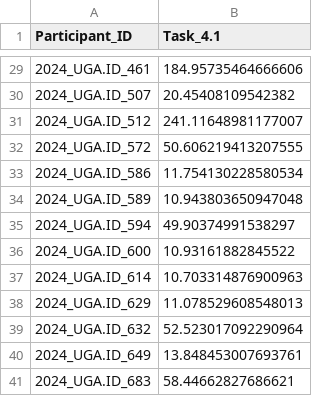
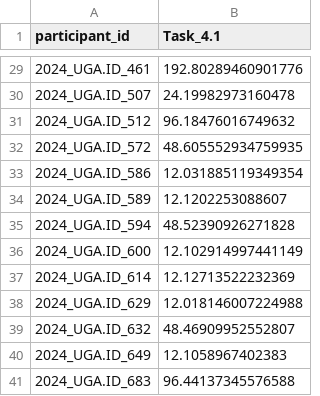
Before and after one commit to DirtyChay/cmi-flu-prediction-challenge-capstone, a CSV file: automl_models/submission/task_4_1.csv, drawn as a sheet; only a part is shown, gaps mark what is left out; the diff covers the shown part only.

```diff
--- a/automl_models/submission/task_4_1.csv
+++ b/automl_models/submission/task_4_1.csv
@@ -1 +1 @@
-Participant_ID,Task_4.1
+participant_id,Task_4.1
@@ -29,13 +29,13 @@ Participant_ID,Task_4.1
-2024_UGA.ID_461,184.95735464666606
-2024_UGA.ID_507,20.45408109542382
-2024_UGA.ID_512,241.11648981177007
-2024_UGA.ID_572,50.606219413207555
-2024_UGA.ID_586,11.754130228580534
-2024_UGA.ID_589,10.943803650947048
-2024_UGA.ID_594,49.90374991538297
-2024_UGA.ID_600,10.93161882845522
-2024_UGA.ID_614,10.703314876900963
-2024_UGA.ID_629,11.078529608548013
-2024_UGA.ID_632,52.523017092290964
-2024_UGA.ID_649,13.848453007693761
-2024_UGA.ID_683,58.44662827686621
+2024_UGA.ID_461,192.80289460901776
+2024_UGA.ID_507,24.19982973160478
+2024_UGA.ID_512,96.18476016749632
+2024_UGA.ID_572,48.605552934759935
+2024_UGA.ID_586,12.031885119349354
+2024_UGA.ID_589,12.1202253088607
+2024_UGA.ID_594,48.52390926271828
+2024_UGA.ID_600,12.102914997441149
+2024_UGA.ID_614,12.12713522232369
+2024_UGA.ID_629,12.018146007224988
+2024_UGA.ID_632,48.46909952552807
+2024_UGA.ID_649,12.1058967402383
+2024_UGA.ID_683,96.44137345576588
```
Also changed, not shown: 27 edited cells elsewhere in this file, 1 other file.
